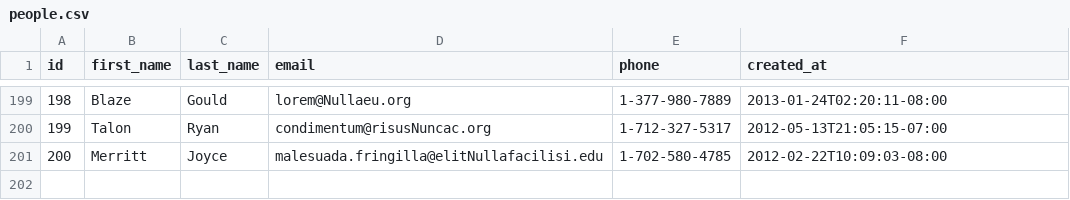
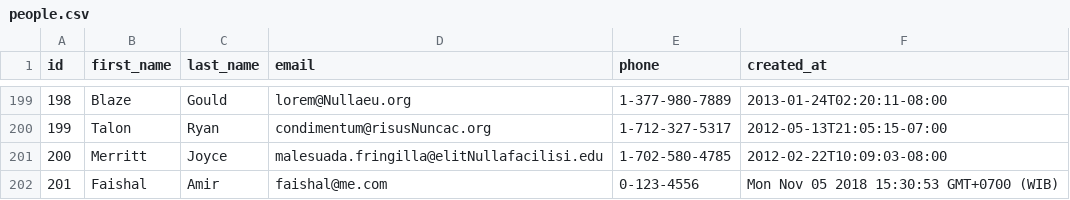
Before and after one commit to young-fox-2018/parsing-data-1, a CSV file: people.csv, drawn as a sheet; only a part is shown, gaps mark what is left out; the diff names each change by its address in the sheet, - before the commit and + after, or states it on an @@ line.

```diff
--- a/people.csv
+++ b/people.csv
+row 202: 201 | Faishal | Amir | faishal@me.com | 0-123-4556 | Mon Nov 05 2018 15:30:53 GMT+0700 (WIB)
```
Also changed, not shown: 1 other file.
